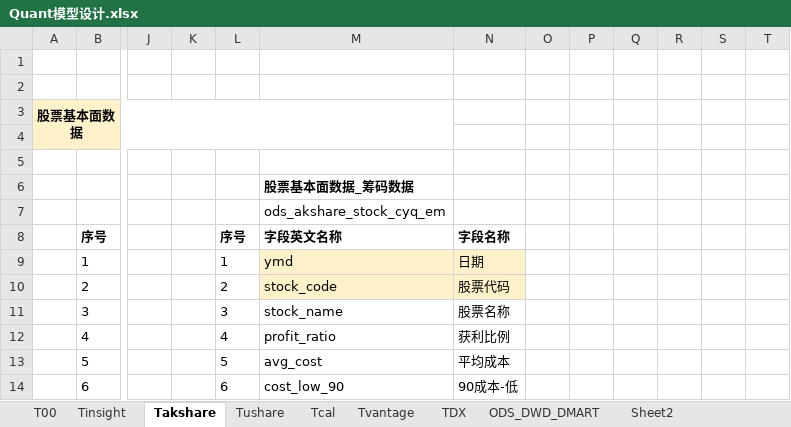
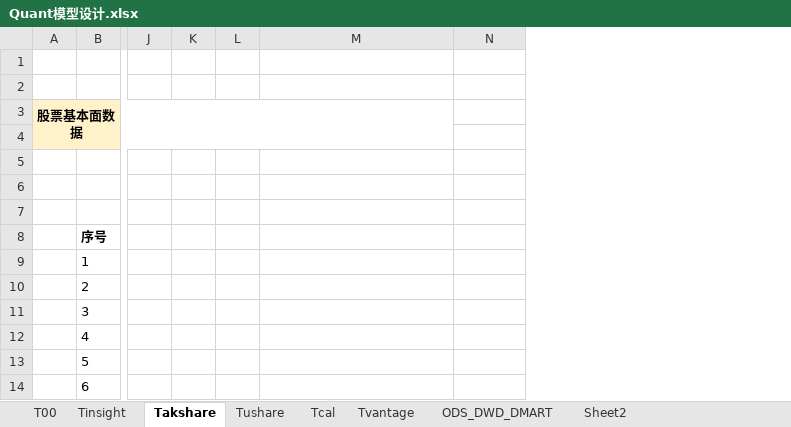
Before and after one commit to WangDaoheng/Quant, an Excel workbook: Others/Quant模型设计.xlsx, sheet Takshare, drawn as a sheet; only a part is shown, gaps mark what is left out; values as stored, in another font and other column widths than the file's, no borders; the diff covers the shown part only; the diff names each change by its address in the sheet, - before the commit and + after, or states it on an @@ line.

```diff
--- a/Others/Quant模型设计.xlsx (sheet Takshare)
+++ b/Others/Quant模型设计.xlsx (sheet Takshare)
-sheet tab: TDX
-column O, empty
-column P, empty
-column Q, empty
-column R, empty
-column S, empty
-column T, empty
-M6: 股票基本面数据_筹码数据
+M6: (empty)
-M7: ods_akshare_stock_cyq_em
+M7: (empty)
-L8: 序号
+L8: (empty)
-M8: 字段英文名称
+M8: (empty)
-N8: 字段名称
+N8: (empty)
-L9: 1
+L9: (empty)
-M9: ymd
+M9: (empty)
-M9:N10 fill: #FFF2CA
+M9:N10 fill: none
-N9: 日期
+N9: (empty)
-L10: 2
+L10: (empty)
-M10: stock_code
+M10: (empty)
-N10: 股票代码
+N10: (empty)
-L11: 3
+L11: (empty)
-M11: stock_name
+M11: (empty)
-N11: 股票名称
+N11: (empty)
-L12: 4
+L12: (empty)
-M12: profit_ratio
+M12: (empty)
-N12: 获利比例
+N12: (empty)
-L13: 5
+L13: (empty)
-M13: avg_cost
+M13: (empty)
-N13: 平均成本
+N13: (empty)
-L14: 6
+L14: (empty)
-M14: cost_low_90
+M14: (empty)
-N14: 90成本-低
+N14: (empty)
```
Also changed, not shown: 32 removed rows and 15 edited cells elsewhere in this sheet, sheet Tushare, sheet ODS_DWD_DMART, sheet T00, sheet Tinsight, sheet Tcal, hidden cells, 10 other files.
